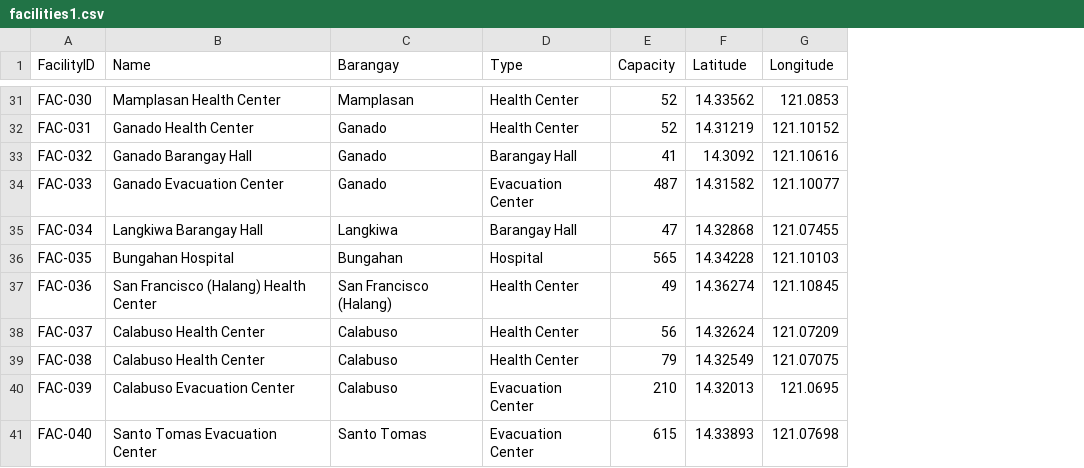
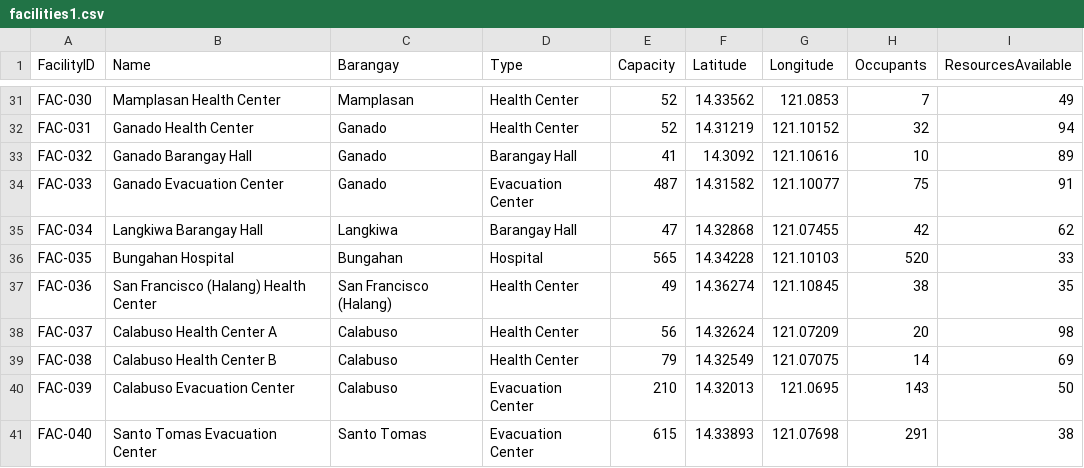
Before and after one commit to Funelas/Data_Viz_Final_Project, a CSV file: facilities1.csv, drawn as a sheet; only a part is shown, gaps mark what is left out; the diff covers the shown part only; the diff names each change by its address in the sheet, - before the commit and + after, or states it on an @@ line.

```diff
--- a/facilities1.csv
+++ b/facilities1.csv
+column H (Occupants), rows 31-41: 7 | 32 | 10 | 75 | 42 | 520 | 38 | 20 | 14 | 143 | 291
+column I (ResourcesAvailable), rows 31-41: 49 | 94 | 89 | 91 | 62 | 33 | 35 | 98 | 69 | 50 | 38
-B38 (Name): Calabuso Health Center
+B38 (Name): Calabuso Health Center A
-B39 (Name): Calabuso Health Center
+B39 (Name): Calabuso Health Center B
```
Also changed, not shown: 13 edited cells elsewhere in this file, incidents1.csv, 2 other files.
